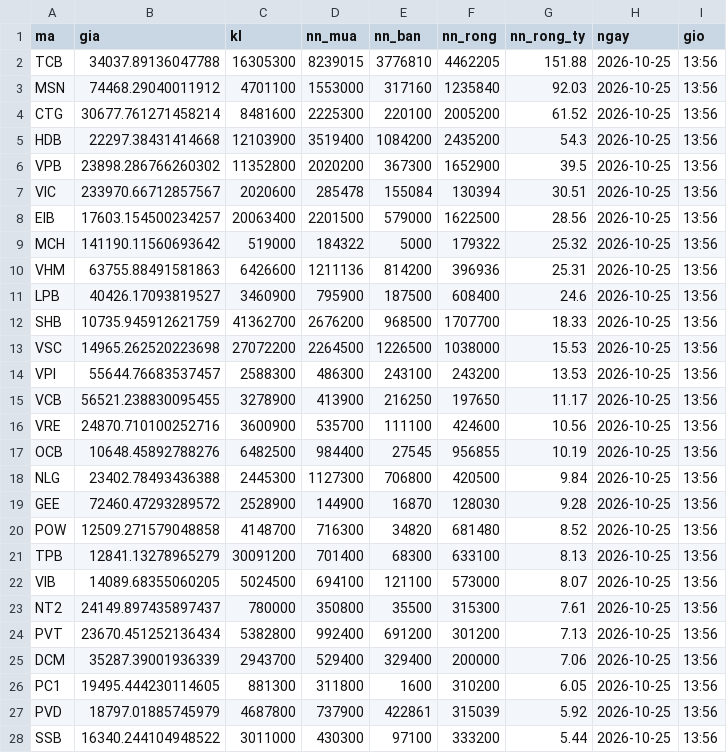
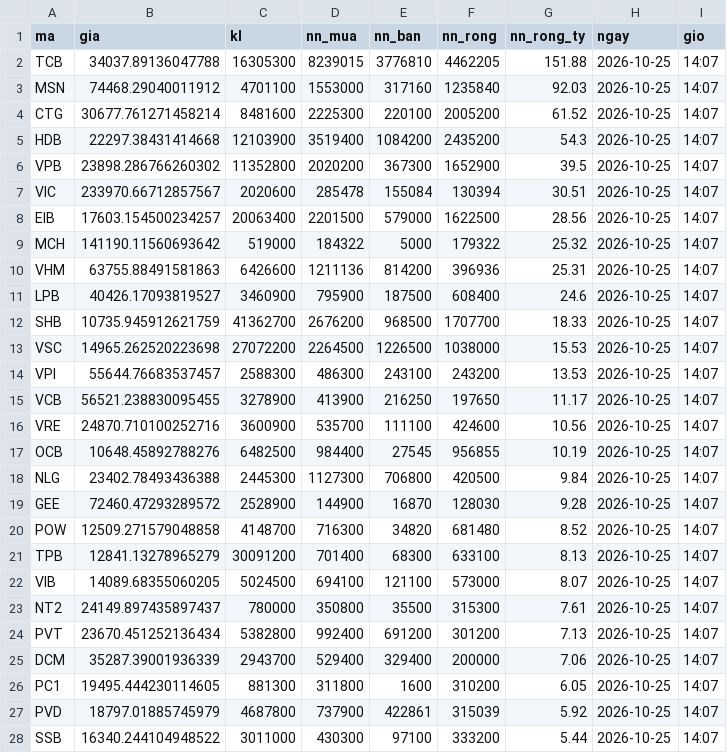
Before and after one commit to quangn1975/do-rong-hose, a CSV file: data/vn100_ngoai.csv, drawn as a sheet; only a part is shown; the diff covers the shown part only.

```diff
--- a/data/vn100_ngoai.csv
+++ b/data/vn100_ngoai.csv
@@ -1,28 +1,28 @@
 ma,gia,kl,nn_mua,nn_ban,nn_rong,nn_rong_ty,ngay,gio
-TCB,34037.89136047788,16305300,8239015,3776810,4462205,151.88,2026-10-25,13:56
-MSN,74468.29040011912,4701100,1553000,317160,1235840,92.03,2026-10-25,13:56
-CTG,30677.761271458214,8481600,2225300,220100,2005200,61.52,2026-10-25,13:56
-HDB,22297.38431414668,12103900,3519400,1084200,2435200,54.3,2026-10-25,13:56
-VPB,23898.286766260302,11352800,2020200,367300,1652900,39.5,2026-10-25,13:56
-VIC,233970.66712857567,2020600,285478,155084,130394,30.51,2026-10-25,13:56
-EIB,17603.154500234257,20063400,2201500,579000,1622500,28.56,2026-10-25,13:56
-MCH,141190.11560693642,519000,184322,5000,179322,25.32,2026-10-25,13:56
-VHM,63755.88491581863,6426600,1211136,814200,396936,25.31,2026-10-25,13:56
-LPB,40426.17093819527,3460900,795900,187500,608400,24.6,2026-10-25,13:56
-SHB,10735.945912621759,41362700,2676200,968500,1707700,18.33,2026-10-25,13:56
-VSC,14965.262520223698,27072200,2264500,1226500,1038000,15.53,2026-10-25,13:56
-VPI,55644.76683537457,2588300,486300,243100,243200,13.53,2026-10-25,13:56
-VCB,56521.238830095455,3278900,413900,216250,197650,11.17,2026-10-25,13:56
-VRE,24870.710100252716,3600900,535700,111100,424600,10.56,2026-10-25,13:56
-OCB,10648.45892788276,6482500,984400,27545,956855,10.19,2026-10-25,13:56
-NLG,23402.78493436388,2445300,1127300,706800,420500,9.84,2026-10-25,13:56
-GEE,72460.47293289572,2528900,144900,16870,128030,9.28,2026-10-25,13:56
-POW,12509.271579048858,4148700,716300,34820,681480,8.52,2026-10-25,13:56
-TPB,12841.13278965279,30091200,701400,68300,633100,8.13,2026-10-25,13:56
-VIB,14089.68355060205,5024500,694100,121100,573000,8.07,2026-10-25,13:56
-NT2,24149.897435897437,780000,350800,35500,315300,7.61,2026-10-25,13:56
-PVT,23670.451252136434,5382800,992400,691200,301200,7.13,2026-10-25,13:56
-DCM,35287.39001936339,2943700,529400,329400,200000,7.06,2026-10-25,13:56
-PC1,19495.444230114605,881300,311800,1600,310200,6.05,2026-10-25,13:56
-PVD,18797.01885745979,4687800,737900,422861,315039,5.92,2026-10-25,13:56
-SSB,16340.244104948522,3011000,430300,97100,333200,5.44,2026-10-25,13:56
+TCB,34037.89136047788,16305300,8239015,3776810,4462205,151.88,2026-10-25,14:07
+MSN,74468.29040011912,4701100,1553000,317160,1235840,92.03,2026-10-25,14:07
+CTG,30677.761271458214,8481600,2225300,220100,2005200,61.52,2026-10-25,14:07
+HDB,22297.38431414668,12103900,3519400,1084200,2435200,54.3,2026-10-25,14:07
+VPB,23898.286766260302,11352800,2020200,367300,1652900,39.5,2026-10-25,14:07
+VIC,233970.66712857567,2020600,285478,155084,130394,30.51,2026-10-25,14:07
+EIB,17603.154500234257,20063400,2201500,579000,1622500,28.56,2026-10-25,14:07
+MCH,141190.11560693642,519000,184322,5000,179322,25.32,2026-10-25,14:07
+VHM,63755.88491581863,6426600,1211136,814200,396936,25.31,2026-10-25,14:07
+LPB,40426.17093819527,3460900,795900,187500,608400,24.6,2026-10-25,14:07
+SHB,10735.945912621759,41362700,2676200,968500,1707700,18.33,2026-10-25,14:07
+VSC,14965.262520223698,27072200,2264500,1226500,1038000,15.53,2026-10-25,14:07
+VPI,55644.76683537457,2588300,486300,243100,243200,13.53,2026-10-25,14:07
+VCB,56521.238830095455,3278900,413900,216250,197650,11.17,2026-10-25,14:07
+VRE,24870.710100252716,3600900,535700,111100,424600,10.56,2026-10-25,14:07
+OCB,10648.45892788276,6482500,984400,27545,956855,10.19,2026-10-25,14:07
+NLG,23402.78493436388,2445300,1127300,706800,420500,9.84,2026-10-25,14:07
+GEE,72460.47293289572,2528900,144900,16870,128030,9.28,2026-10-25,14:07
+POW,12509.271579048858,4148700,716300,34820,681480,8.52,2026-10-25,14:07
+TPB,12841.13278965279,30091200,701400,68300,633100,8.13,2026-10-25,14:07
+VIB,14089.68355060205,5024500,694100,121100,573000,8.07,2026-10-25,14:07
+NT2,24149.897435897437,780000,350800,35500,315300,7.61,2026-10-25,14:07
+PVT,23670.451252136434,5382800,992400,691200,301200,7.13,2026-10-25,14:07
+DCM,35287.39001936339,2943700,529400,329400,200000,7.06,2026-10-25,14:07
+PC1,19495.444230114605,881300,311800,1600,310200,6.05,2026-10-25,14:07
+PVD,18797.01885745979,4687800,737900,422861,315039,5.92,2026-10-25,14:07
+SSB,16340.244104948522,3011000,430300,97100,333200,5.44,2026-10-25,14:07
```
Also changed, not shown: 73 edited cells elsewhere in this file, 1 other file.
